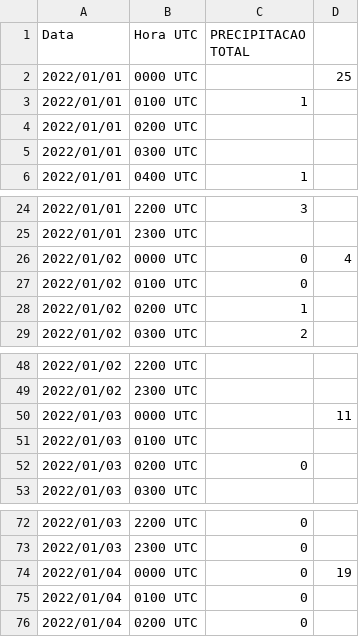
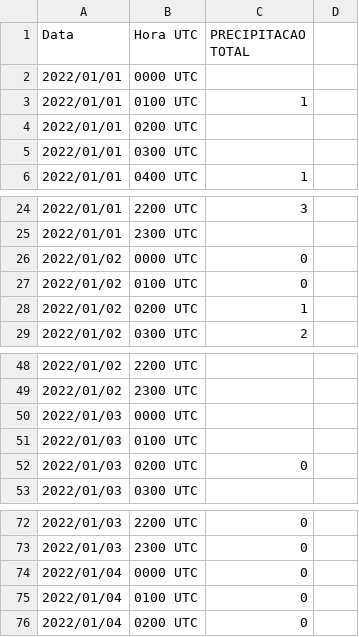
Before and after one commit to alan7s/cadeia_de_markov_previsao_tempo, a CSV file: data/bh_pampulha_2022.csv, drawn as a sheet; only a part is shown, gaps mark what is left out; the diff names each change by its address in the sheet, - before the commit and + after, or states it on an @@ line.

Commit message:
Add files via upload

```diff
--- a/data/bh_pampulha_2022.csv
+++ b/data/bh_pampulha_2022.csv
-D2: 25
+D2: (empty)
-D26: 4
+D26: (empty)
-D50: 11
+D50: (empty)
-D74: 19
+D74: (empty)
```
